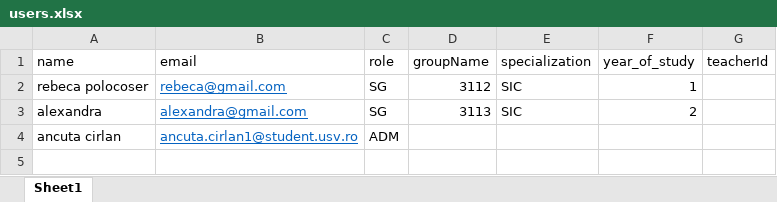
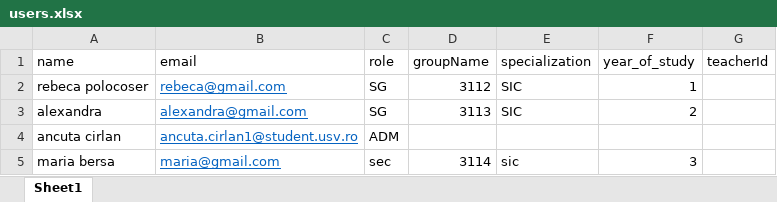
Before and after one commit to ancutacirlan/TWWAOSProject, an Excel workbook: uploads/users.xlsx, sheet Sheet1, drawn as a sheet; values as stored, in another font and other column widths than the file's, no borders; the diff names each change by its address in the sheet, - before the commit and + after, or states it on an @@ line.

```diff
--- a/uploads/users.xlsx (sheet Sheet1)
+++ b/uploads/users.xlsx (sheet Sheet1)
+row 5: maria bersa | maria@gmail.com | sec | 3114 | sic | 3
```
Also changed, not shown: 27 other files.
